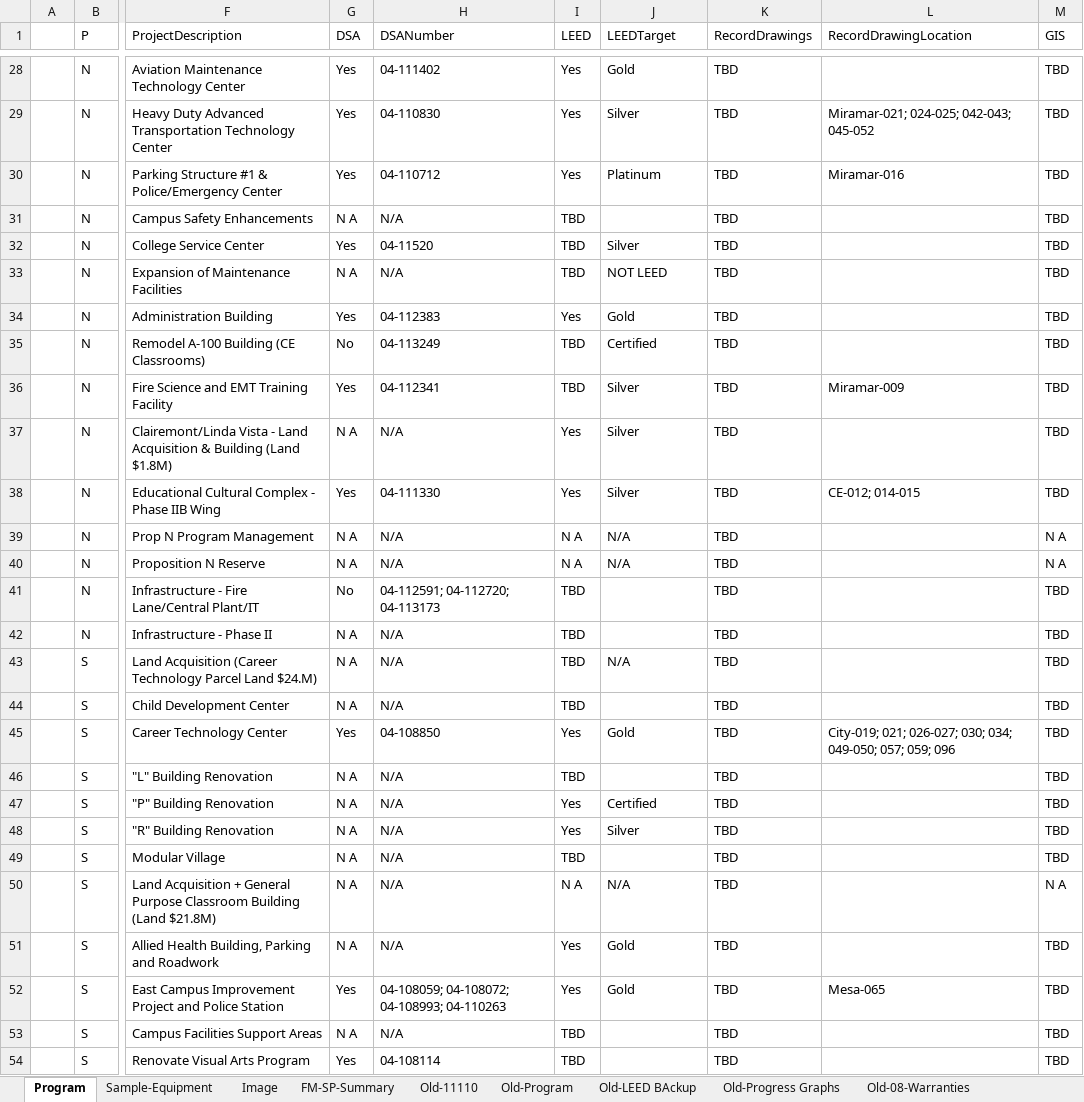
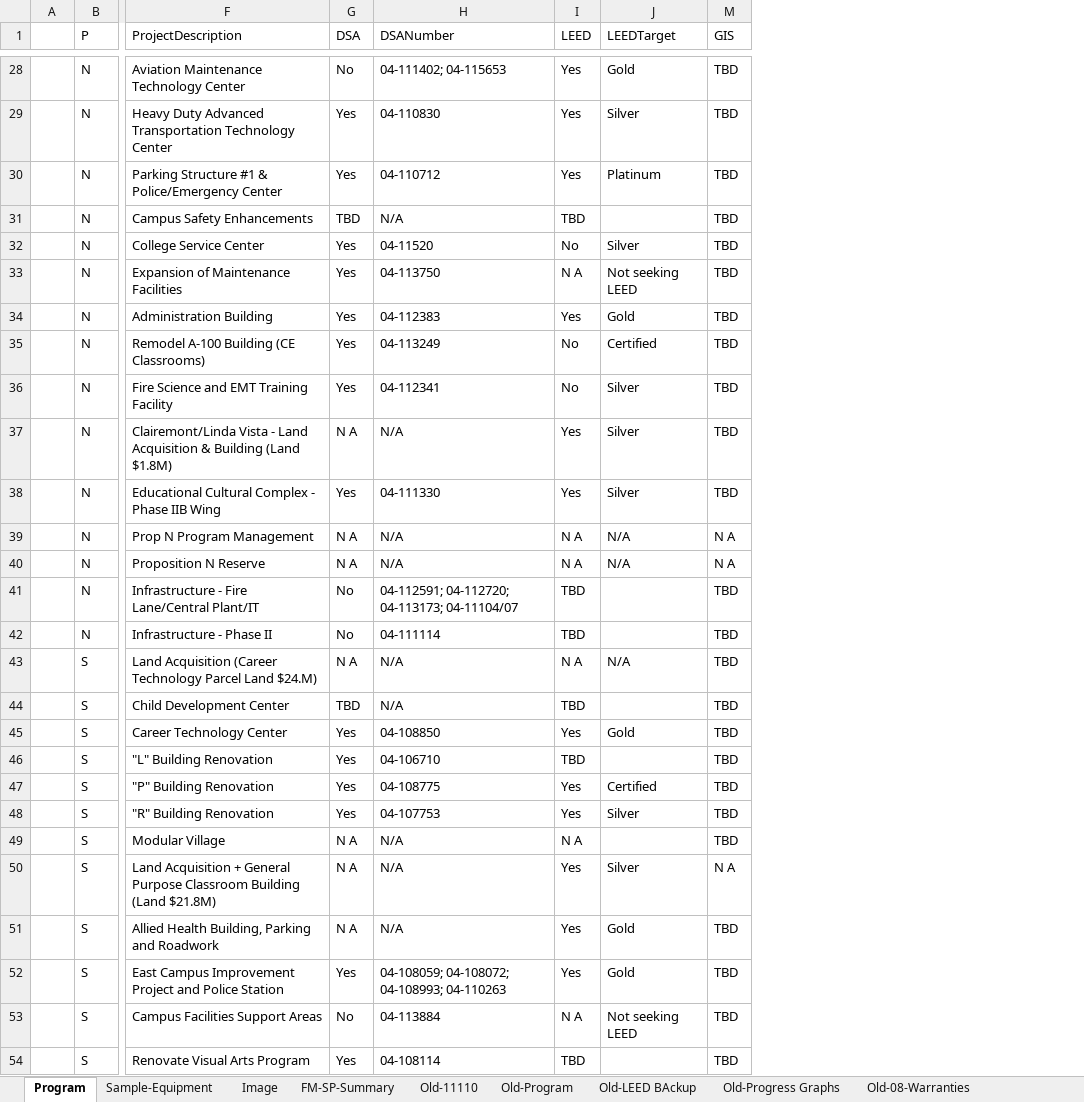
Before and after one commit to stevedowpe/Project-03, an Excel workbook: resource/SDCCD-Prop-S-N-Closeout-Checklist.xlsx, sheet Program, drawn as a sheet; only a part is shown, gaps mark what is left out; values as stored, in another font and other column widths than the file's, no cell formats; conditional formats not drawn; the diff covers the shown part only; the diff names each change by its address in the sheet, - before the commit and + after, or states it on an @@ line.

```diff
--- a/resource/SDCCD-Prop-S-N-Closeout-Checklist.xlsx (sheet Program)
+++ b/resource/SDCCD-Prop-S-N-Closeout-Checklist.xlsx (sheet Program)
@@ column K (RecordDrawings) hidden, rows 28-54: all TBD @@
@@ column L (RecordDrawingLocation) hidden, rows 29-52: Miramar-021; 024-025; 042-043; 045-052 | Miramar-016 |  |  |  |  |  | Miramar-009 |  | CE-012; 014-015 |  |  |  |  |  |  | City-019; 021; 026-027; 030; 034; 049-050; 057; 059; 096 |  |  |  |  |  |  | Mesa-065 @@
-G28 (DSA): Yes
+G28 (DSA): No
-H28 (DSANumber): 04-111402
+H28 (DSANumber): 04-111402; 04-115653
-G31 (DSA): N A
+G31 (DSA): TBD
-I32 (LEED): TBD
+I32 (LEED): No
-G33 (DSA): N A
+G33 (DSA): Yes
-H33 (DSANumber): N/A
+H33 (DSANumber): 04-113750
-I33 (LEED): TBD
+I33 (LEED): N A
-J33 (LEEDTarget): NOT LEED
+J33 (LEEDTarget): Not seeking LEED
-G35 (DSA): No
+G35 (DSA): Yes
-I35:I36 (LEED): TBD
+I35:I36 (LEED): No
-H41 (DSANumber): 04-112591; 04-112720; 04-113173
+H41 (DSANumber): 04-112591; 04-112720; 04-113173; 04-11104/07
-G42 (DSA): N A
+G42 (DSA): No
-H42 (DSANumber): N/A
+H42 (DSANumber): 04-111114
-I43 (LEED): TBD
+I43 (LEED): N A
-G44 (DSA): N A
+G44 (DSA): TBD
-G46:G48 (DSA): N A
+G46:G48 (DSA): Yes
-H46 (DSANumber): N/A
+H46 (DSANumber): 04-106710
-H47 (DSANumber): N/A
+H47 (DSANumber): 04-108775
-H48 (DSANumber): N/A
+H48 (DSANumber): 04-107753
-I49 (LEED): TBD
+I49 (LEED): N A
-I50 (LEED): N A
+I50 (LEED): Yes
-J50 (LEEDTarget): N/A
+J50 (LEEDTarget): Silver
-G53 (DSA): N A
+G53 (DSA): No
-H53 (DSANumber): N/A
+H53 (DSANumber): 04-113884
-I53 (LEED): TBD
+I53 (LEED): N A
-J53 (LEEDTarget): (empty)
+J53 (LEEDTarget): Not seeking LEED
```
Also changed, not shown: 78 edited cells elsewhere in this sheet, sheet Old-Progress Graphs, sheet Old-08-Warranties, cell formats, charts or pictures, 4 other files.
